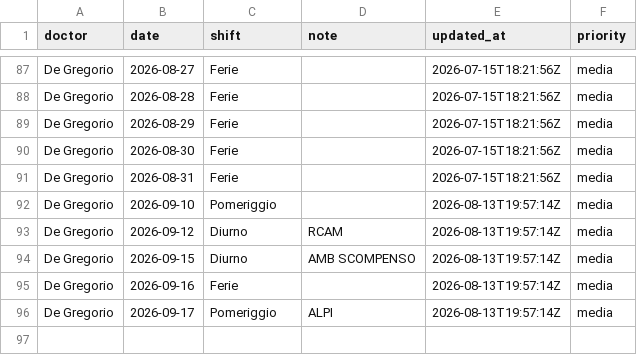
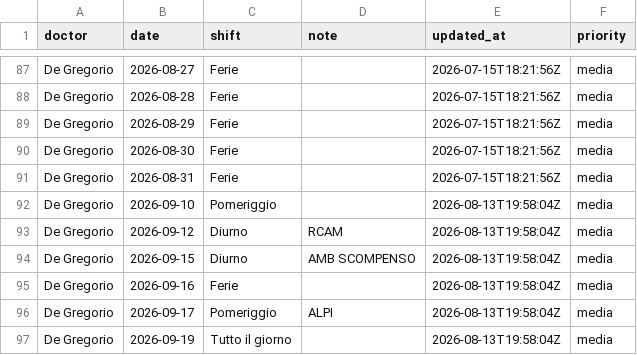
Before and after one commit to rlicordari/Turni-ind, a CSV file: data/unavailability/unavail_de_gregorio.csv, drawn as a sheet; only a part is shown, gaps mark what is left out.

Commit message:
Update unavailability: De Gregorio (2026-08-13T19:58:04Z)

```diff
--- a/data/unavailability/unavail_de_gregorio.csv
+++ b/data/unavailability/unavail_de_gregorio.csv
@@ -91,6 +91,7 @@ De Gregorio,2026-08-30,Ferie,,2026-07-15T18:21:56Z,media
 De Gregorio,2026-08-31,Ferie,,2026-07-15T18:21:56Z,media
-De Gregorio,2026-09-10,Pomeriggio,,2026-08-13T19:57:14Z,media
-De Gregorio,2026-09-12,Diurno,RCAM,2026-08-13T19:57:14Z,media
-De Gregorio,2026-09-15,Diurno,AMB SCOMPENSO,2026-08-13T19:57:14Z,media
-De Gregorio,2026-09-16,Ferie,,2026-08-13T19:57:14Z,media
-De Gregorio,2026-09-17,Pomeriggio,ALPI,2026-08-13T19:57:14Z,media
+De Gregorio,2026-09-10,Pomeriggio,,2026-08-13T19:58:04Z,media
+De Gregorio,2026-09-12,Diurno,RCAM,2026-08-13T19:58:04Z,media
+De Gregorio,2026-09-15,Diurno,AMB SCOMPENSO,2026-08-13T19:58:04Z,media
+De Gregorio,2026-09-16,Ferie,,2026-08-13T19:58:04Z,media
+De Gregorio,2026-09-17,Pomeriggio,ALPI,2026-08-13T19:58:04Z,media
+De Gregorio,2026-09-19,Tutto il giorno,,2026-08-13T19:58:04Z,media
```
